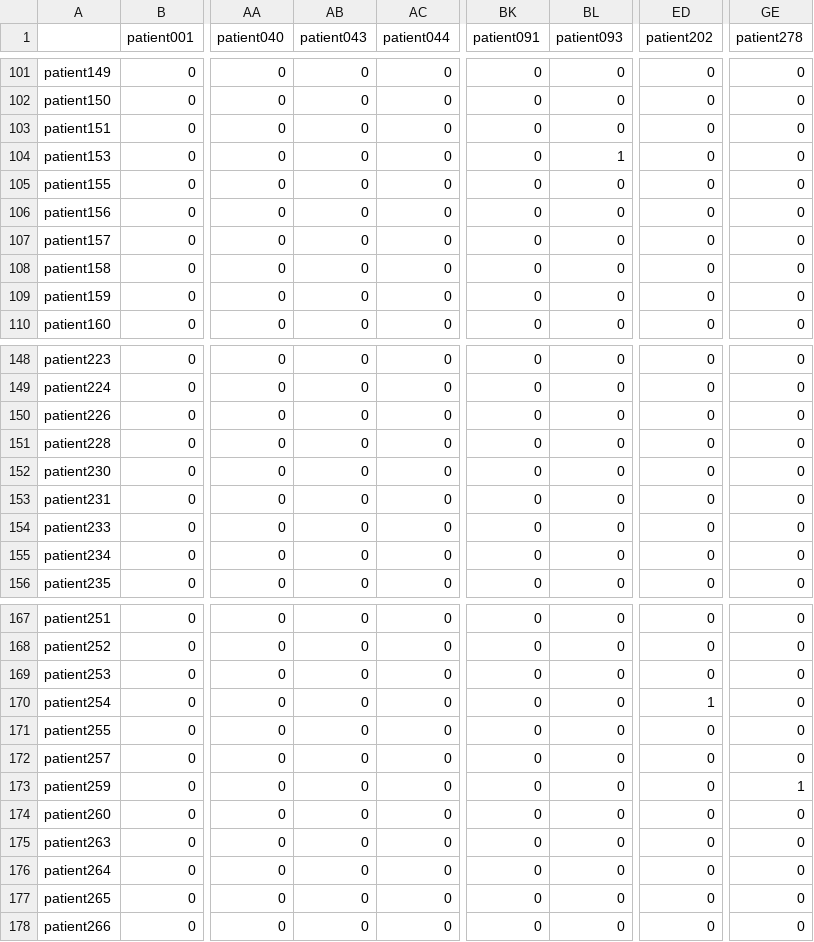
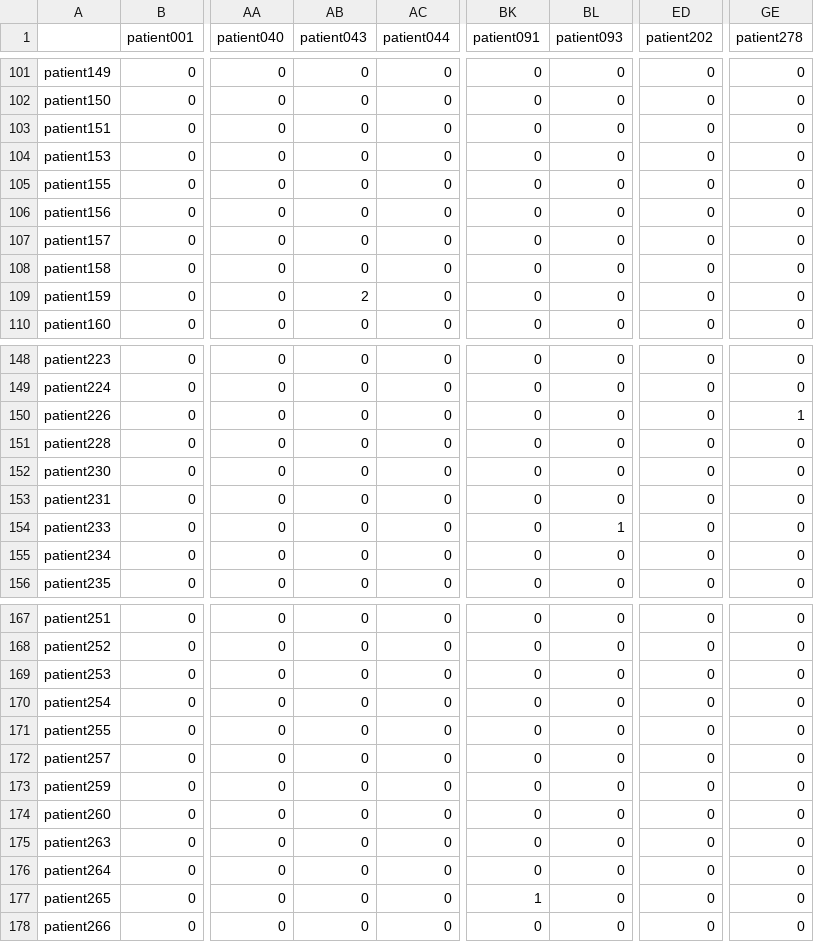
Before and after one commit to deborahdore/Know-A-Person-By-Its-Heart, a CSV file: Confusion Matrix.csv, drawn as a sheet; only a part is shown, gaps mark what is left out; the diff covers the shown part only; the diff names each change by its address in the sheet, - before the commit and + after, or states it on an @@ line.

```diff
--- a/Confusion Matrix.csv
+++ b/Confusion Matrix.csv
-BL104 (patient093): 1
+BL104 (patient093): 0
-AB109 (patient043): 0
+AB109 (patient043): 2
-GE150 (patient278): 0
+GE150 (patient278): 1
-BL154 (patient093): 0
+BL154 (patient093): 1
-ED170 (patient202): 1
+ED170 (patient202): 0
-GE173 (patient278): 1
+GE173 (patient278): 0
-BK177 (patient091): 0
+BK177 (patient091): 1
```
Also changed, not shown: 30 edited cells elsewhere in this file, Classification Report.csv, 27 other files.
